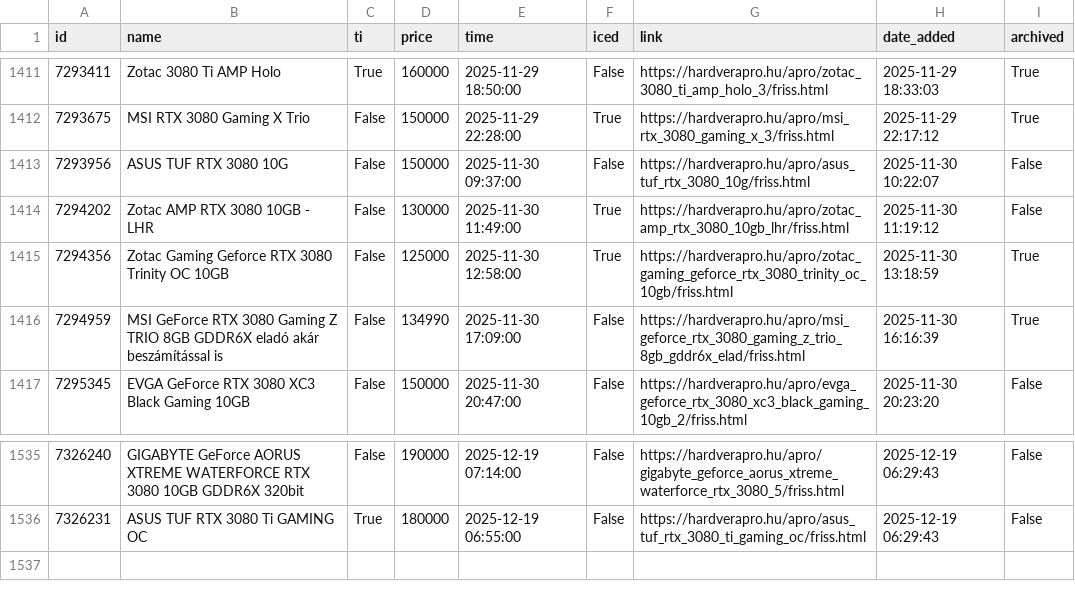
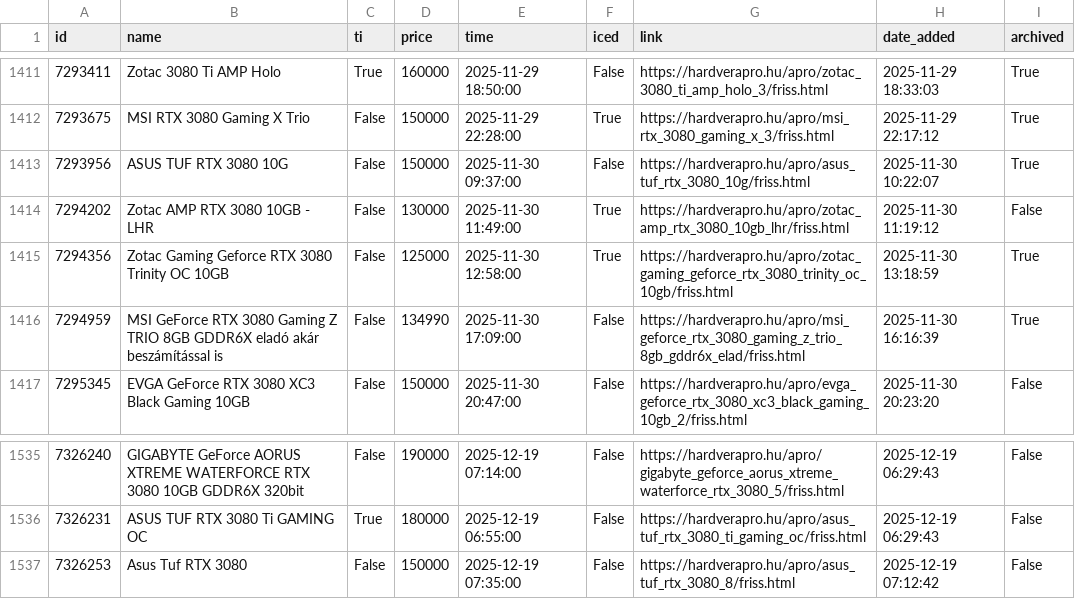
Before and after one commit to leviipope/scraping_hardverapro, a CSV file: gpu_listings.csv, drawn as a sheet; only a part is shown, gaps mark what is left out.

```diff
--- a/gpu_listings.csv
+++ b/gpu_listings.csv
@@ -1412,3 +1412,3 @@ id,name,ti,price,time,iced,link,date_added,archived
 7293675,MSI RTX 3080 Gaming X Trio,False,150000,2025-11-29 22:28:00,True,https://hardverapro.hu/apro/msi_rtx_3080_gaming_x_3/friss.html,2025-11-29 22:17:12,True
-7293956,ASUS TUF RTX 3080 10G,False,150000,2025-11-30 09:37:00,False,https://hardverapro.hu/apro/asus_tuf_rtx_3080_10g/friss.html,2025-11-30 10:22:07,False
+7293956,ASUS TUF RTX 3080 10G,False,150000,2025-11-30 09:37:00,False,https://hardverapro.hu/apro/asus_tuf_rtx_3080_10g/friss.html,2025-11-30 10:22:07,True
 7294202,Zotac AMP RTX 3080 10GB - LHR,False,130000,2025-11-30 11:49:00,True,https://hardverapro.hu/apro/zotac_amp_rtx_3080_10gb_lhr/friss.html,2025-11-30 11:19:12,False
@@ -1536 +1536,2 @@ id,name,ti,price,time,iced,link,date_added,archived
 7326231,ASUS TUF RTX 3080 Ti GAMING OC,True,180000,2025-12-19 06:55:00,False,https://hardverapro.hu/apro/asus_tuf_rtx_3080_ti_gaming_oc/friss.html,2025-12-19 06:29:43,False
+7326253,Asus Tuf RTX 3080,False,150000,2025-12-19 07:35:00,False,https://hardverapro.hu/apro/asus_tuf_rtx_3080_8/friss.html,2025-12-19 07:12:42,False
```
Also changed, not shown: 1 other file.
